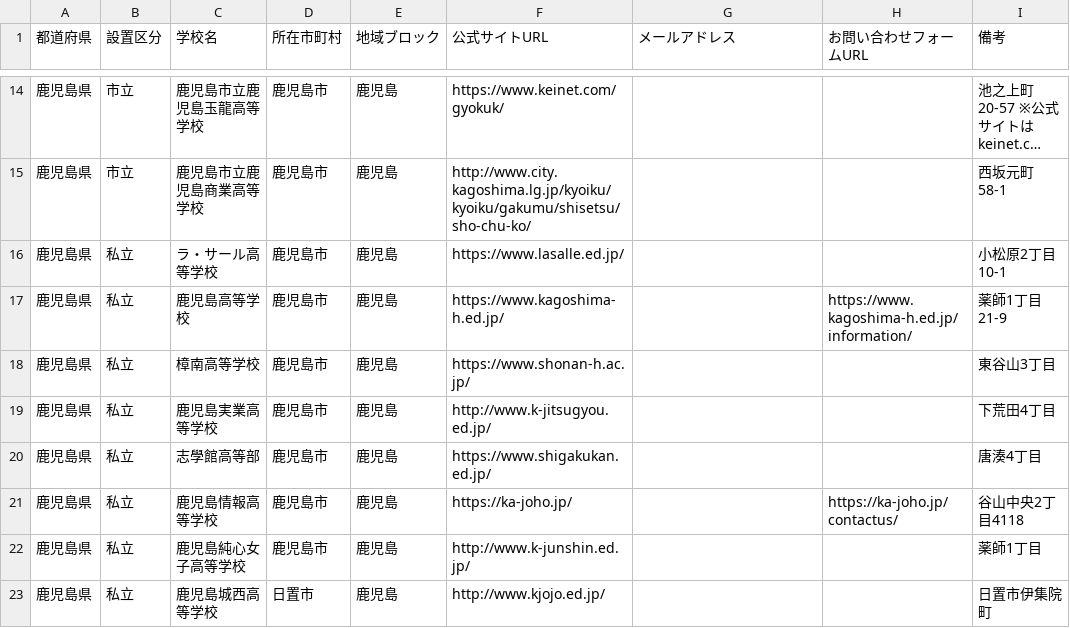
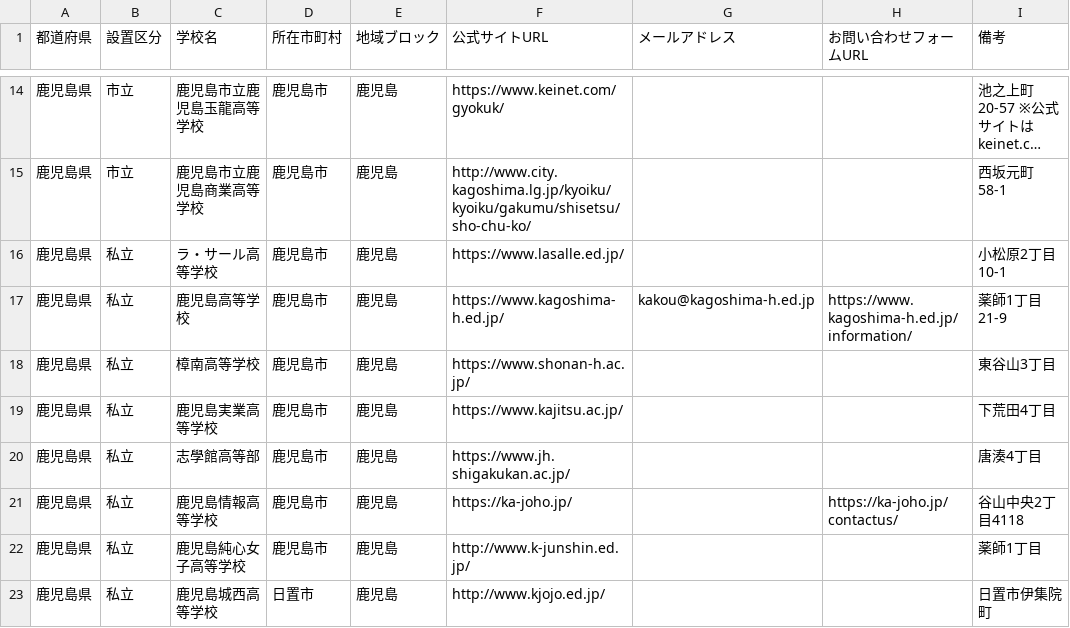
Before and after one commit to kitaichi-hokkaido/kitaichi, a CSV file: kagoshima_all_high_schools.csv, drawn as a sheet; only a part is shown, gaps mark what is left out; long unchanged cells end in ….

```diff
--- a/kagoshima_all_high_schools.csv
+++ b/kagoshima_all_high_schools.csv
@@ -16,6 +16,6 @@
 鹿児島県,私立,ラ・サール高等学校,鹿児島市,鹿児島,https://www.lasalle.ed.jp/,,,小松原2丁目10-1
-鹿児島県,私立,鹿児島高等学校,鹿児島市,鹿児島,https://www.kagoshima-h.ed.jp/,,https://www.kagoshima-h.ed.jp/information/,薬師1丁目21-9
+鹿児島県,私立,鹿児島高等学校,鹿児島市,鹿児島,https://www.kagoshima-h.ed.jp/,kakou@kagoshima-h.ed.jp,https://www.kagoshima-h.ed.jp/information/,薬師1丁目21-9
 鹿児島県,私立,樟南高等学校,鹿児島市,鹿児島,https://www.shonan-h.ac.jp/,,,東谷山3丁目
-鹿児島県,私立,鹿児島実業高等学校,鹿児島市,鹿児島,http://www.k-jitsugyou.ed.jp/,,,下荒田4丁目
-鹿児島県,私立,志學館高等部,鹿児島市,鹿児島,https://www.shigakukan.ed.jp/,,,唐湊4丁目
+鹿児島県,私立,鹿児島実業高等学校,鹿児島市,鹿児島,https://www.kajitsu.ac.jp/,,,下荒田4丁目
+鹿児島県,私立,志學館高等部,鹿児島市,鹿児島,https://www.jh.shigakukan.ac.jp/,,,唐湊4丁目
 鹿児島県,私立,鹿児島情報高等学校,鹿児島市,鹿児島,https://ka-joho.jp/,,https://ka-joho.jp/contactus/,谷山中央2丁目4118
```
Also changed, not shown: fukuoka_all_high_schools.csv, hiroshima_all_high_schools.csv, 3 other files.
